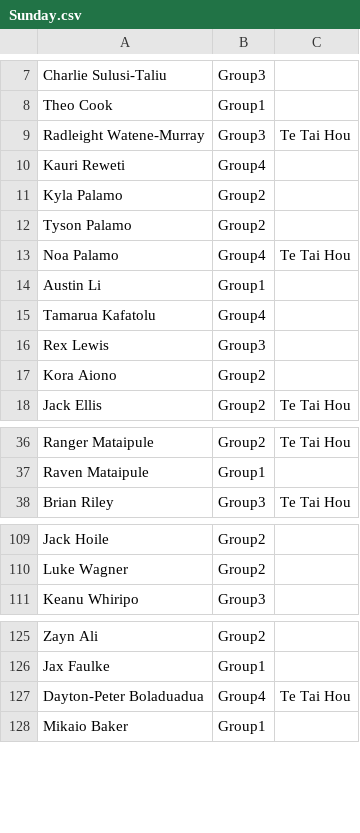
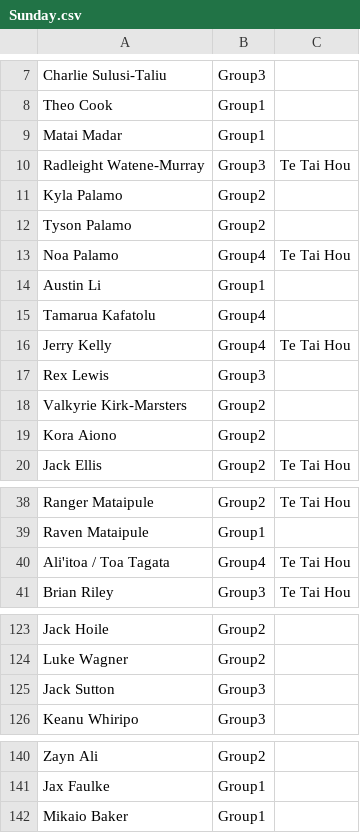
Before and after one commit to limonza/te-tai-hou-teams-2025, a CSV file: Sunday.csv, drawn as a sheet; only a part is shown, gaps mark what is left out; the diff covers the shown part only.

```diff
--- a/Sunday.csv
+++ b/Sunday.csv
@@ -8,4 +8,4 @@ Charlie Sulusi-Taliu,Group3,
 Theo Cook,Group1,
+Matai Madar,Group1,
 Radleight Watene-Murray,Group3,Te Tai Hou
-Kauri Reweti,Group4,
 Kyla Palamo,Group2,
@@ -15,3 +15,5 @@ Austin Li,Group1,
 Tamarua Kafatolu,Group4,
+Jerry Kelly,Group4,Te Tai Hou
 Rex Lewis,Group3,
+Valkyrie Kirk-Marsters,Group2,
 Kora Aiono,Group2,
@@ -37,2 +39,3 @@ Ranger Mataipule,Group2,Te Tai Hou
 Raven Mataipule,Group1,
+Ali'itoa / Toa Tagata,Group4,Te Tai Hou
 Brian Riley,Group3,Te Tai Hou
@@ -110,2 +124,3 @@ Jack Hoile,Group2,
 Luke Wagner,Group2,
+Jack Sutton,Group3,
 Keanu Whiripo,Group3,
@@ -126,3 +141,2 @@ Zayn Ali,Group2,
 Jax Faulke,Group1,
-Dayton-Peter Boladuadua,Group4,Te Tai Hou
 Mikaio Baker,Group1,
```
Also changed, not shown: 12 added rows elsewhere in this file.
